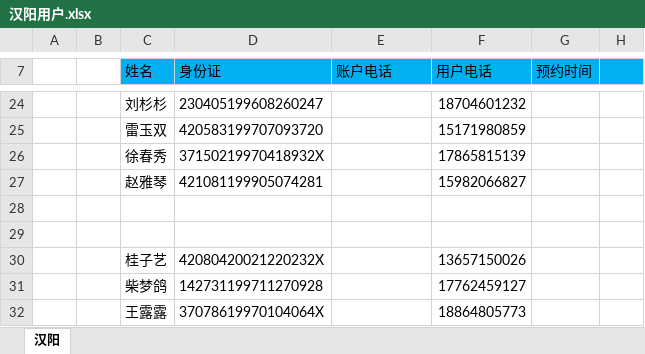
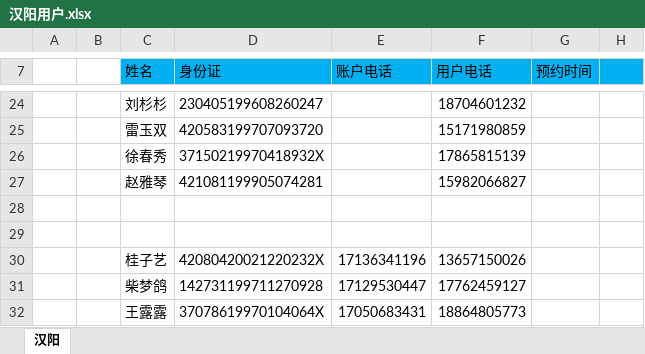
Before and after one commit to perfect2645/DotnetMiao, an Excel workbook: miaoTemp/楚天/汉阳用户.xlsx, sheet 汉阳, drawn as a sheet; only a part is shown, gaps mark what is left out; values as stored, in another font and other column widths than the file's, no borders; the diff names each change by its address in the sheet, - before the commit and + after, or states it on an @@ line.

```diff
--- a/miaoTemp/楚天/汉阳用户.xlsx (sheet 汉阳)
+++ b/miaoTemp/楚天/汉阳用户.xlsx (sheet 汉阳)
-E30 (账户电话): (empty)
+E30 (账户电话): 17136341196
-E31 (账户电话): (empty)
+E31 (账户电话): 17129530447
-E32 (账户电话): (empty)
+E32 (账户电话): 17050683431
```
Also changed, not shown: 2 other files.
